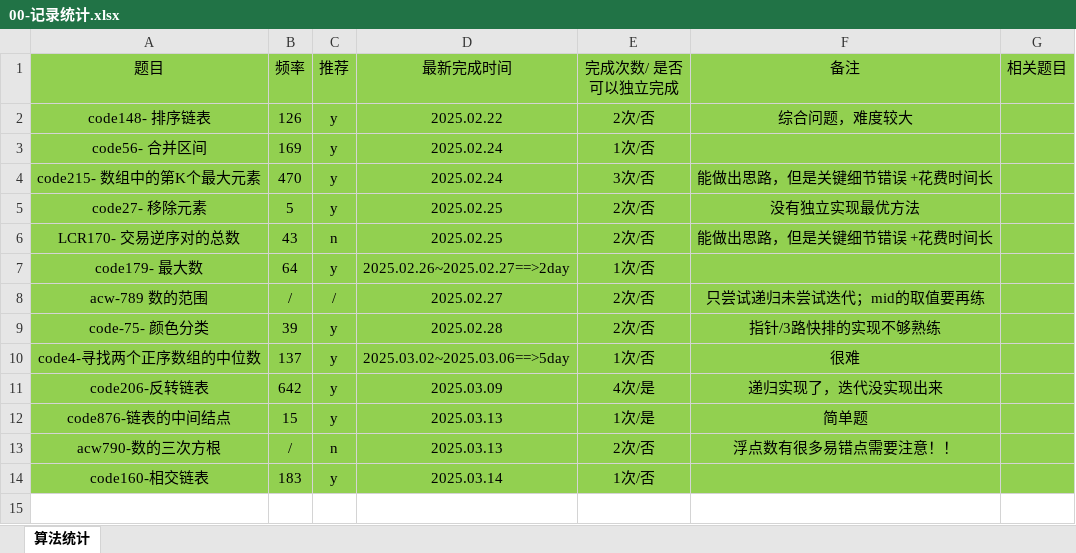
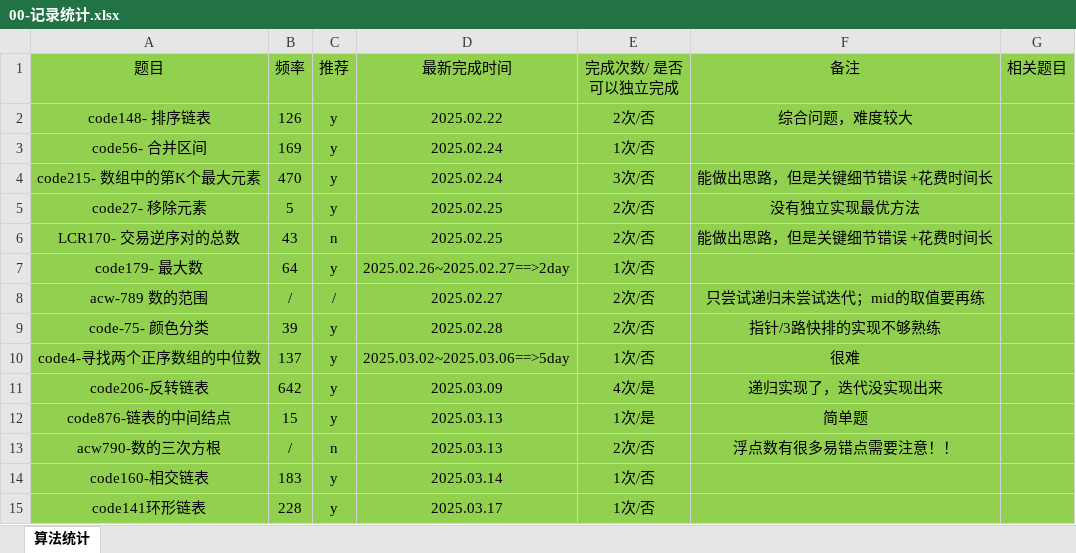
Before and after one commit to gmYuan/my_algo, an Excel workbook: 00-记录统计.xlsx, sheet 算法统计, drawn as a sheet; values as stored, in another font and other column widths than the file's, no borders; the diff names each change by its address in the sheet, - before the commit and + after, or states it on an @@ line.

```diff
--- a/00-记录统计.xlsx (sheet 算法统计)
+++ b/00-记录统计.xlsx (sheet 算法统计)
+row 15: code141环形链表 | 228 | y | 2025.03.17 | 1次/否
```
Also changed, not shown: 4 other files.
